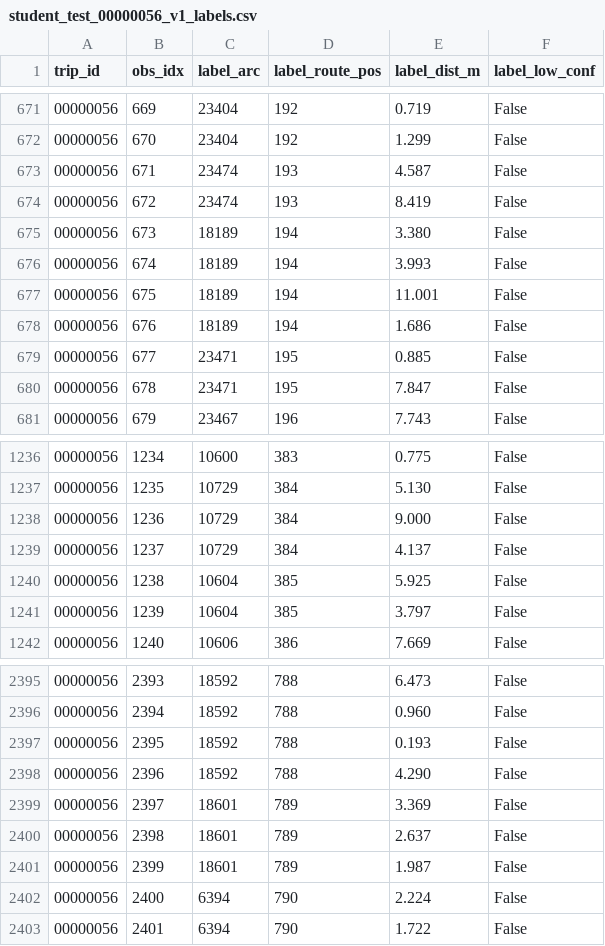
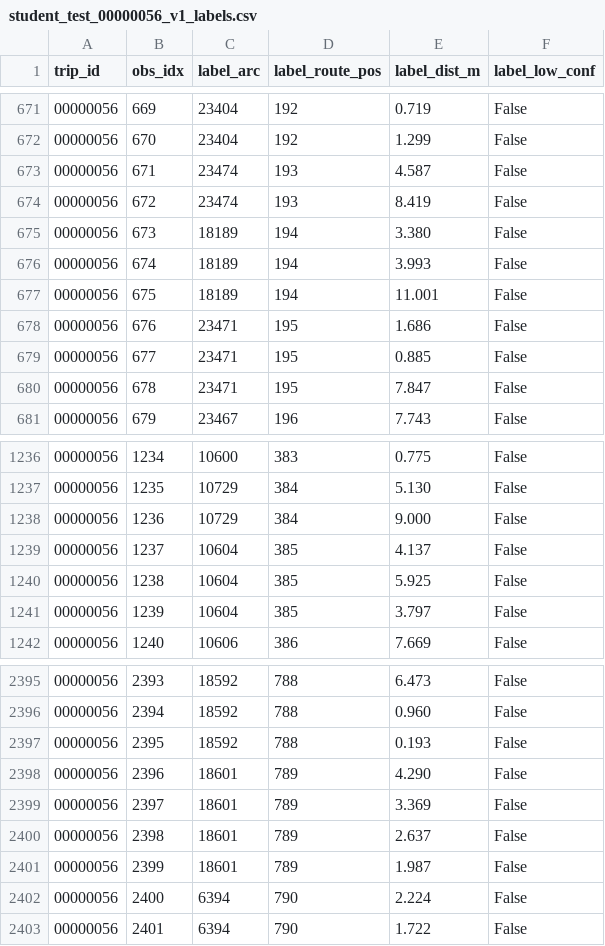
Before and after one commit to Fickleimagination/ML-HACKATHON, a CSV file: results/alignment_examples/student_test_00000056_v1_labels.csv, drawn as a sheet; only a part is shown, gaps mark what is left out; the diff covers the shown part only.

Commit message:
Aligner: integer-mm costs for cross-machine reproducibility; regenerate labels, examples, EDA, radius

```diff
--- a/results/alignment_examples/student_test_00000056_v1_labels.csv
+++ b/results/alignment_examples/student_test_00000056_v1_labels.csv
@@ -677,3 +677,3 @@ trip_id,obs_idx,label_arc,label_route_pos,label_dist_m,label_low_conf
 00000056,675,18189,194,11.001,False
-00000056,676,18189,194,1.686,False
+00000056,676,23471,195,1.686,False
 00000056,677,23471,195,0.885,False
@@ -1238,3 +1238,3 @@ trip_id,obs_idx,label_arc,label_route_pos,label_dist_m,label_low_conf
 00000056,1236,10729,384,9.000,False
-00000056,1237,10729,384,4.137,False
+00000056,1237,10604,385,4.137,False
 00000056,1238,10604,385,5.925,False
@@ -2397,3 +2397,3 @@ trip_id,obs_idx,label_arc,label_route_pos,label_dist_m,label_low_conf
 00000056,2395,18592,788,0.193,False
-00000056,2396,18592,788,4.290,False
+00000056,2396,18601,789,4.290,False
 00000056,2397,18601,789,3.369,False
```
Also changed, not shown: 46 edited cells elsewhere in this file, 13 other files.
